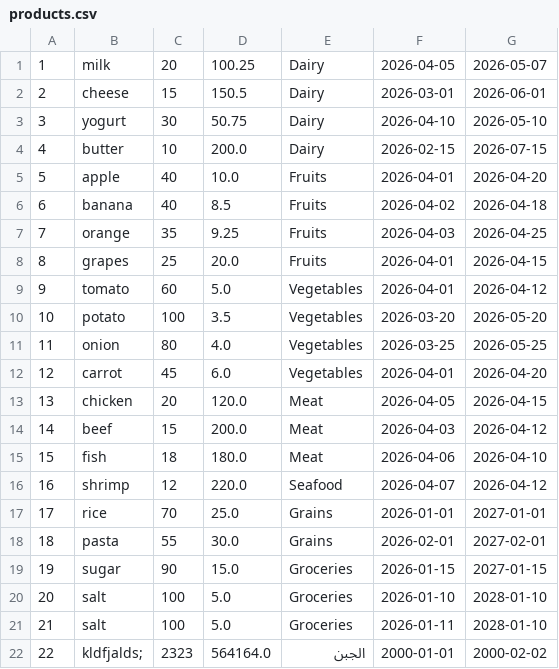
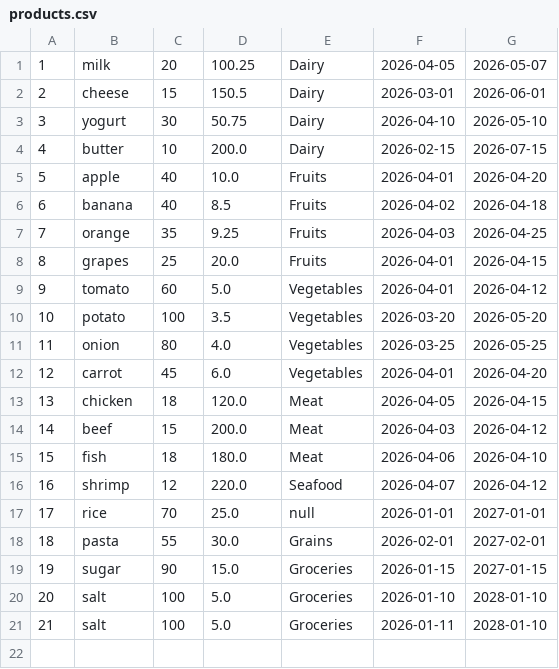
Before and after one commit to Abdelrhman-Roma/inventory-management-system, a CSV file: products.csv, drawn as a sheet.

Commit message:
edit omar

```diff
--- a/products.csv
+++ b/products.csv
@@ -12,3 +12,3 @@
 12,carrot,45,6.0,Vegetables,2026-04-01,2026-04-20
-13,chicken,20,120.0,Meat,2026-04-05,2026-04-15
+13,chicken,18,120.0,Meat,2026-04-05,2026-04-15
 14,beef,15,200.0,Meat,2026-04-03,2026-04-12
@@ -16,3 +16,3 @@
 16,shrimp,12,220.0,Seafood,2026-04-07,2026-04-12
-17,rice,70,25.0,Grains,2026-01-01,2027-01-01
+17,rice,70,25.0,null,2026-01-01,2027-01-01
 18,pasta,55,30.0,Grains,2026-02-01,2027-02-01
@@ -21,2 +21 @@
 21,salt,100,5.0,Groceries,2026-01-11,2028-01-10
-22,kldfjalds;,2323,564164.0,الجبن,2000-01-01,2000-02-02
```
